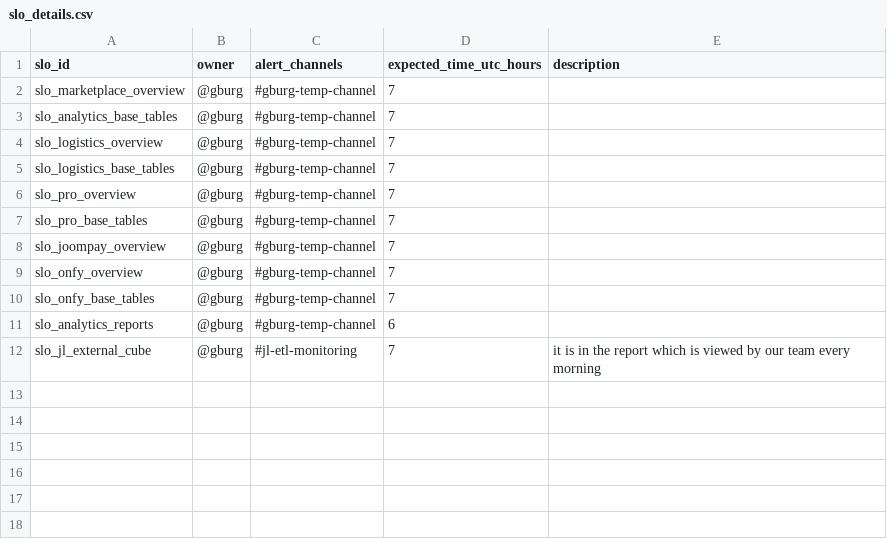
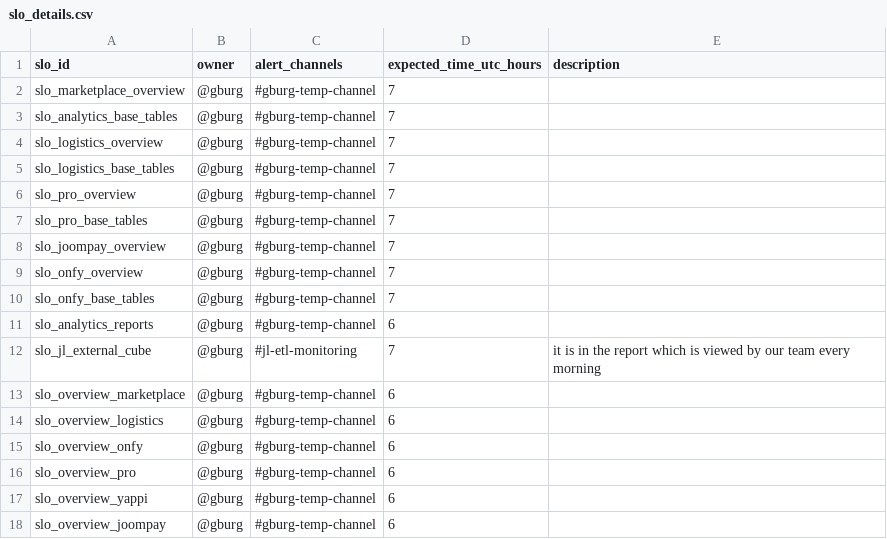
Before and after one commit to david-but-its-daweed/dbt-spark-models, a CSV file: analytics/dbt/seeds/slo_details.csv, drawn as a sheet.

```diff
--- a/analytics/dbt/seeds/slo_details.csv
+++ b/analytics/dbt/seeds/slo_details.csv
@@ -12 +12,7 @@ slo_analytics_reports,@gburg,#gburg-temp-channel,6,
 slo_jl_external_cube,@gburg,#jl-etl-monitoring,7,it is in the report which is viewed by our team every morning
+slo_overview_marketplace,@gburg,#gburg-temp-channel,6,
+slo_overview_logistics,@gburg,#gburg-temp-channel,6,
+slo_overview_onfy,@gburg,#gburg-temp-channel,6,
+slo_overview_pro,@gburg,#gburg-temp-channel,6,
+slo_overview_yappi,@gburg,#gburg-temp-channel,6,
+slo_overview_joompay,@gburg,#gburg-temp-channel,6,
```
Also changed, not shown: analytics/dbt/seeds/slo_tables.csv.
